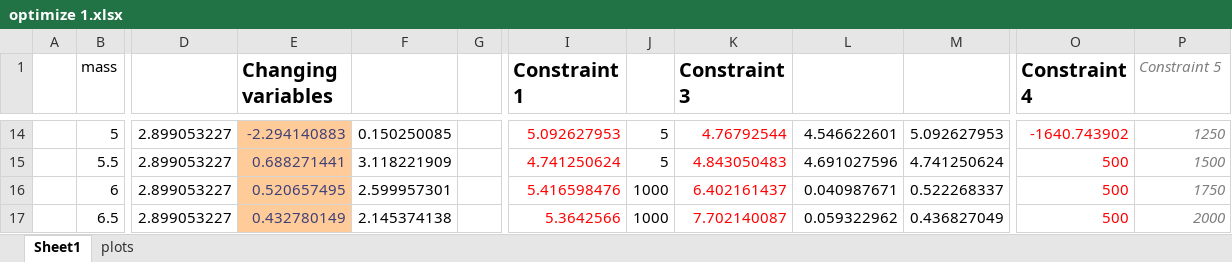
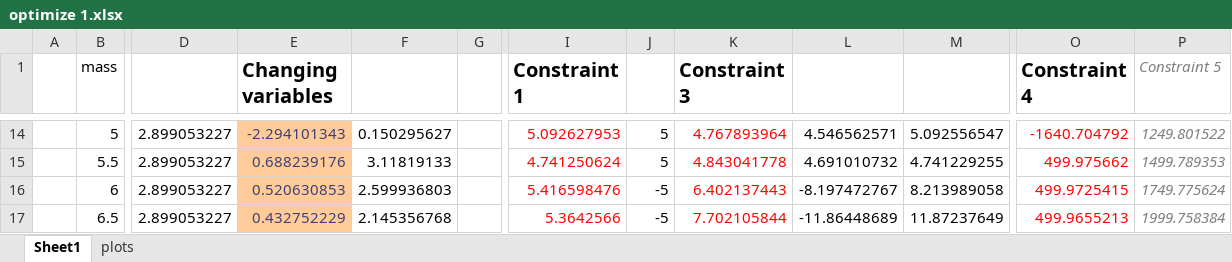
Before and after one commit to cpiscos/ride_solver, an Excel workbook: optimize 1.xlsx, sheet Sheet1, drawn as a sheet; only a part is shown, gaps mark what is left out; values as stored, in another font and other column widths than the file's, no borders; charts and pictures not drawn; the diff covers the shown part only; the diff names each change by its address in the sheet, - before the commit and + after, or states it on an @@ line.

```diff
--- a/optimize 1.xlsx (sheet Sheet1)
+++ b/optimize 1.xlsx (sheet Sheet1)
-E14 (Changing variables): -2.294140883
+E14 (Changing variables): -2.294101343
-F14: 0.150250085
+F14: 0.150295627
-K14 (Constraint 3): 4.76792544
+K14 (Constraint 3): 4.767893964
-L14: 4.546622601
+L14: 4.546562571
-M14: 5.092627953
+M14: 5.092556547
-O14 (Constraint 4): -1640.743902
+O14 (Constraint 4): -1640.704792
-P14 (Constraint 5): 1250
+P14 (Constraint 5): 1249.801522
-E15 (Changing variables): 0.688271441
+E15 (Changing variables): 0.688239176
-F15: 3.118221909
+F15: 3.11819133
-K15 (Constraint 3): 4.843050483
+K15 (Constraint 3): 4.843041778
-L15: 4.691027596
+L15: 4.691010732
-M15: 4.741250624
+M15: 4.741229255
-O15 (Constraint 4): 500
+O15 (Constraint 4): 499.975662
-P15 (Constraint 5): 1500
+P15 (Constraint 5): 1499.789353
-E16 (Changing variables): 0.520657495
+E16 (Changing variables): 0.520630853
-F16: 2.599957301
+F16: 2.599936803
-J16:J17: 1000
+J16:J17: -5
-K16 (Constraint 3): 6.402161437
+K16 (Constraint 3): 6.402137443
-L16: 0.040987671
+L16: -8.197472767
-M16: 0.522268337
+M16: 8.213989058
-O16 (Constraint 4): 500
+O16 (Constraint 4): 499.9725415
-P16 (Constraint 5): 1750
+P16 (Constraint 5): 1749.775624
-E17 (Changing variables): 0.432780149
+E17 (Changing variables): 0.432752229
-F17: 2.145374138
+F17: 2.145356768
-K17 (Constraint 3): 7.702140087
+K17 (Constraint 3): 7.702105844
-L17: 0.059322962
+L17: -11.86448689
-M17: 0.436827049
+M17: 11.87237649
-O17 (Constraint 4): 500
+O17 (Constraint 4): 499.9655213
-P17 (Constraint 5): 2000
+P17 (Constraint 5): 1999.758384
```
Also changed, not shown: 196 edited cells elsewhere in this sheet, sheet plots, charts or pictures, 4 other files.
